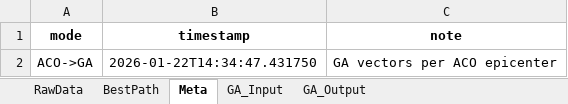
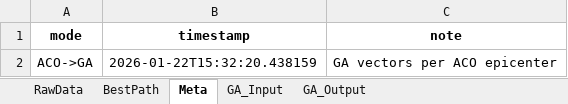
Before and after one commit to Felix-ryn/gempavulkanik, an Excel workbook: output/ga_results/ga_report.xlsx, sheet Meta, drawn as a sheet; values as stored, in another font and other column widths than the file's, no borders; the diff names each change by its address in the sheet, - before the commit and + after, or states it on an @@ line.

```diff
--- a/output/ga_results/ga_report.xlsx (sheet Meta)
+++ b/output/ga_results/ga_report.xlsx (sheet Meta)
-B2 (timestamp): 2026-01-22T14:34:47.431750
+B2 (timestamp): 2026-01-22T15:32:20.438159
```
Also changed, not shown: output/aco_results/aco_presentation.xlsx, output/aco_results/aco_zoning_data_for_lstm.xlsx, 42 other files.
